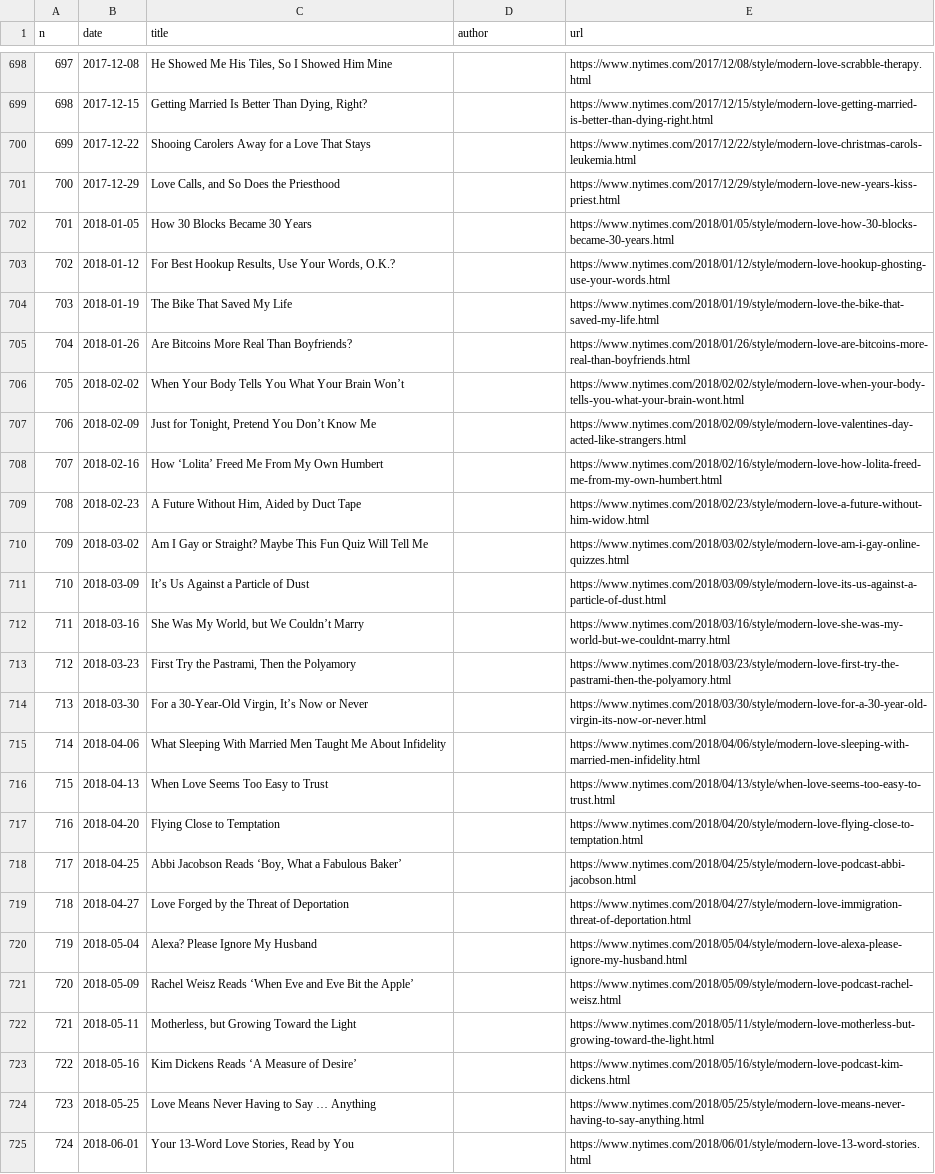
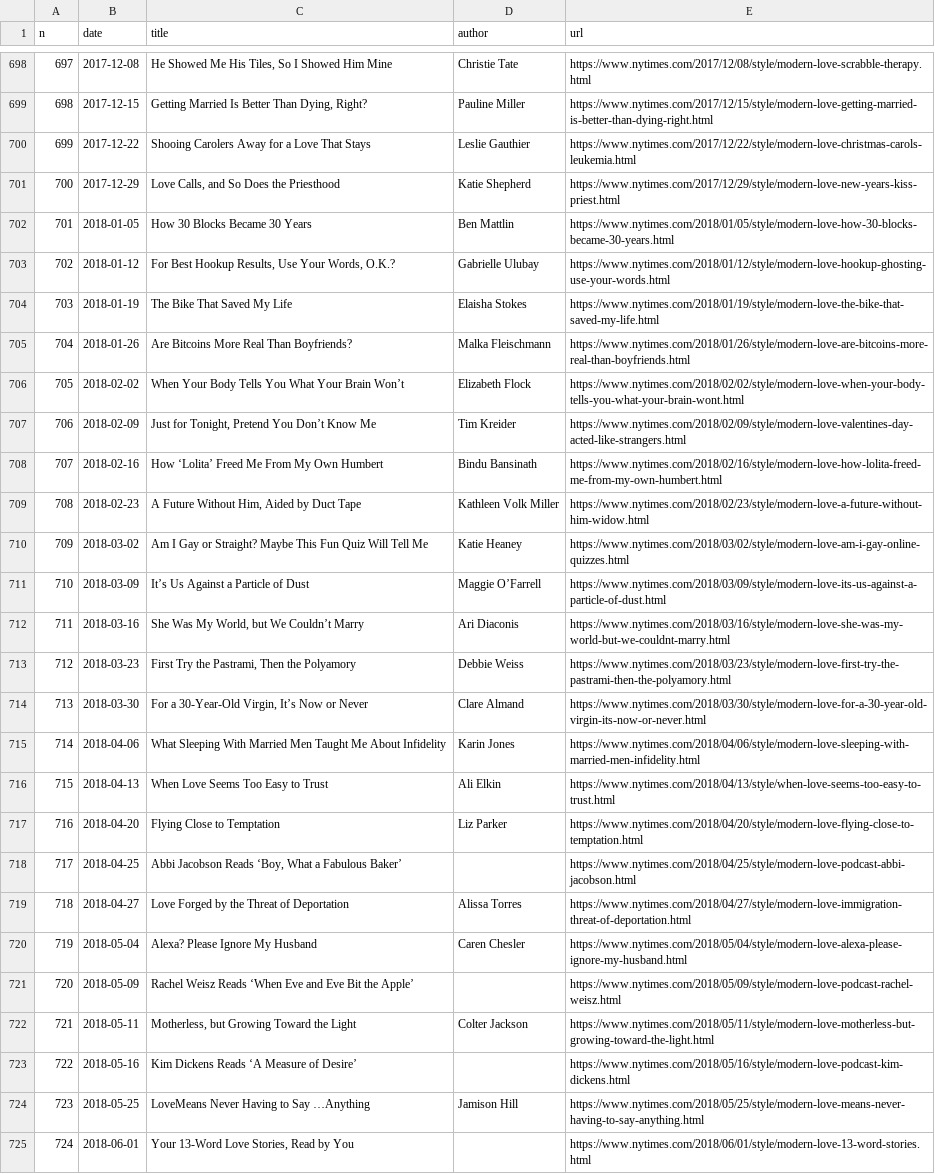
Before and after one commit to huangziwei/nytimes-modern-love-index, a CSV file: docs/index.csv, drawn as a sheet; only a part is shown, gaps mark what is left out; the diff covers the shown part only; the diff names each change by its address in the sheet, - before the commit and + after, or states it on an @@ line.

```diff
--- a/docs/index.csv
+++ b/docs/index.csv
-D698 (author): (empty)
+D698 (author): Christie Tate
-D699 (author): (empty)
+D699 (author): Pauline Miller
-D700 (author): (empty)
+D700 (author): Leslie Gauthier
-D701 (author): (empty)
+D701 (author): Katie Shepherd
-D702 (author): (empty)
+D702 (author): Ben Mattlin
-D703 (author): (empty)
+D703 (author): Gabrielle Ulubay
-D704 (author): (empty)
+D704 (author): Elaisha Stokes
-D705 (author): (empty)
+D705 (author): Malka Fleischmann
-D706 (author): (empty)
+D706 (author): Elizabeth Flock
-D707 (author): (empty)
+D707 (author): Tim Kreider
-D708 (author): (empty)
+D708 (author): Bindu Bansinath
-D709 (author): (empty)
+D709 (author): Kathleen Volk Miller
-D710 (author): (empty)
+D710 (author): Katie Heaney
-D711 (author): (empty)
+D711 (author): Maggie O’Farrell
-D712 (author): (empty)
+D712 (author): Ari Diaconis
-D713 (author): (empty)
+D713 (author): Debbie Weiss
-D714 (author): (empty)
+D714 (author): Clare Almand
-D715 (author): (empty)
+D715 (author): Karin Jones
-D716 (author): (empty)
+D716 (author): Ali Elkin
-D717 (author): (empty)
+D717 (author): Liz Parker
-D719 (author): (empty)
+D719 (author): Alissa Torres
-D720 (author): (empty)
+D720 (author): Caren Chesler
-D722 (author): (empty)
+D722 (author): Colter Jackson
-C724 (title): Love Means Never Having to Say … Anything
+C724 (title): LoveMeans Never Having to Say …Anything
-D724 (author): (empty)
+D724 (author): Jamison Hill
```
Also changed, not shown: 126 edited cells elsewhere in this file, 5 other files.
